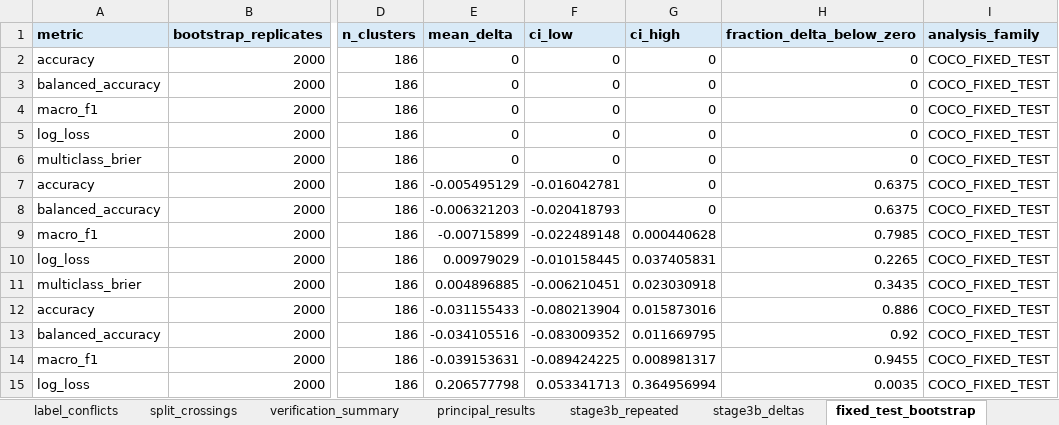
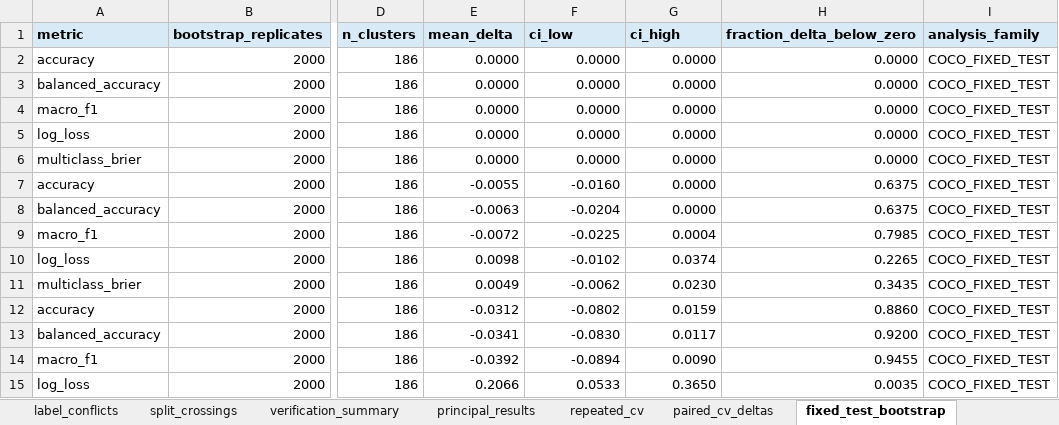
Before and after one commit to EJSAHN/cacao-image-lineage-benchmark, an Excel workbook: data/derived/Supplementary_Data_S1.xlsx, sheet fixed_test_bootstrap, drawn as a sheet; only a part is shown, gaps mark what is left out; values as stored, in another font and other column widths than the file's, no borders; the diff covers the shown part only; the diff names each change by its address in the sheet, - before the commit and + after, or states it on an @@ line.

```diff
--- a/data/derived/Supplementary_Data_S1.xlsx (sheet fixed_test_bootstrap)
+++ b/data/derived/Supplementary_Data_S1.xlsx (sheet fixed_test_bootstrap)
-sheet tab: stage3b_repeated
+sheet tab: repeated_cv
-sheet tab: stage3b_deltas
+sheet tab: paired_cv_deltas
-E2:E6 (mean_delta): 0
+E2:E6 (mean_delta): 0.0000
-F2:F6 (ci_low): 0
+F2:F6 (ci_low): 0.0000
-G2:G8 (ci_high): 0
+G2:G8 (ci_high): 0.0000
-H2:H6 (fraction_delta_below_zero): 0
+H2:H6 (fraction_delta_below_zero): 0.0000
-E7 (mean_delta): -0.005495129
+E7 (mean_delta): -0.0055
-F7 (ci_low): -0.016042781
+F7 (ci_low): -0.0160
-E8 (mean_delta): -0.006321203
+E8 (mean_delta): -0.0063
-F8 (ci_low): -0.020418793
+F8 (ci_low): -0.0204
-E9 (mean_delta): -0.00715899
+E9 (mean_delta): -0.0072
-F9 (ci_low): -0.022489148
+F9 (ci_low): -0.0225
-G9 (ci_high): 0.000440628
+G9 (ci_high): 0.0004
-E10 (mean_delta): 0.00979029
+E10 (mean_delta): 0.0098
-F10 (ci_low): -0.010158445
+F10 (ci_low): -0.0102
-G10 (ci_high): 0.037405831
+G10 (ci_high): 0.0374
-E11 (mean_delta): 0.004896885
+E11 (mean_delta): 0.0049
-F11 (ci_low): -0.006210451
+F11 (ci_low): -0.0062
-G11 (ci_high): 0.023030918
+G11 (ci_high): 0.0230
-E12 (mean_delta): -0.031155433
+E12 (mean_delta): -0.0312
-F12 (ci_low): -0.080213904
+F12 (ci_low): -0.0802
-G12 (ci_high): 0.015873016
+G12 (ci_high): 0.0159
-H12 (fraction_delta_below_zero): 0.886
+H12 (fraction_delta_below_zero): 0.8860
-E13 (mean_delta): -0.034105516
+E13 (mean_delta): -0.0341
-F13 (ci_low): -0.083009352
+F13 (ci_low): -0.0830
-G13 (ci_high): 0.011669795
+G13 (ci_high): 0.0117
-H13 (fraction_delta_below_zero): 0.92
+H13 (fraction_delta_below_zero): 0.9200
-E14 (mean_delta): -0.039153631
+E14 (mean_delta): -0.0392
-F14 (ci_low): -0.089424225
+F14 (ci_low): -0.0894
-G14 (ci_high): 0.008981317
+G14 (ci_high): 0.0090
-E15 (mean_delta): 0.206577798
+E15 (mean_delta): 0.2066
-F15 (ci_low): 0.053341713
+F15 (ci_low): 0.0533
-G15 (ci_high): 0.364956994
+G15 (ci_high): 0.3650
```
Also changed, not shown: 20 edited cells elsewhere in this sheet, sheet repeated_cv, sheet paired_cv_deltas, sheet end_to_end_metrics, sheet shortcut_scene_cv, sheet shortcut_fixed_source, sheet matched_removal, 10 more sheets, other sheet tabs.
